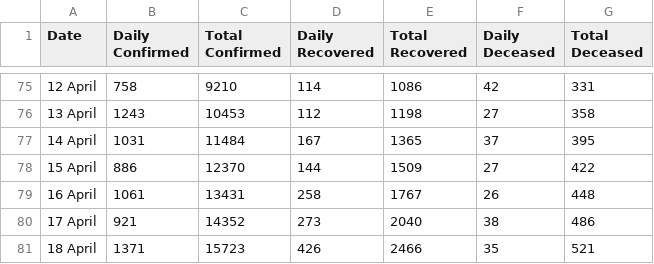
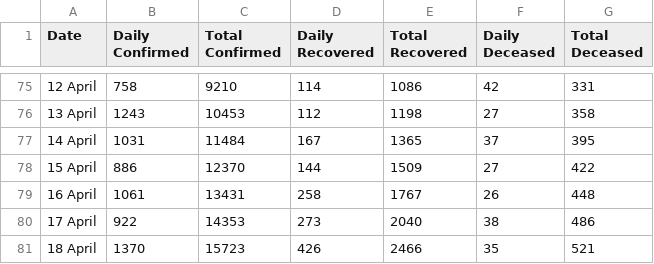
Before and after one commit to shuklaayush/api, a CSV file: csv/2020-04-19/case_time_series.csv, drawn as a sheet; only a part is shown, gaps mark what is left out.

```diff
--- a/csv/2020-04-19/case_time_series.csv
+++ b/csv/2020-04-19/case_time_series.csv
@@ -79,3 +79,3 @@ Date,Daily Confirmed,Total Confirmed,Daily Recovered,Total Recovered,Daily Decea
 16 April ,1061,13431,258,1767,26,448
-17 April ,921,14352,273,2040,38,486
-18 April ,1371,15723,426,2466,35,521
+17 April ,922,14353,273,2040,38,486
+18 April ,1370,15723,426,2466,35,521
```
Also changed, not shown: csv/2020-04-19/death_and_recovered.csv, csv/2020-04-19/state_wise_daily.csv, 9 other files.
